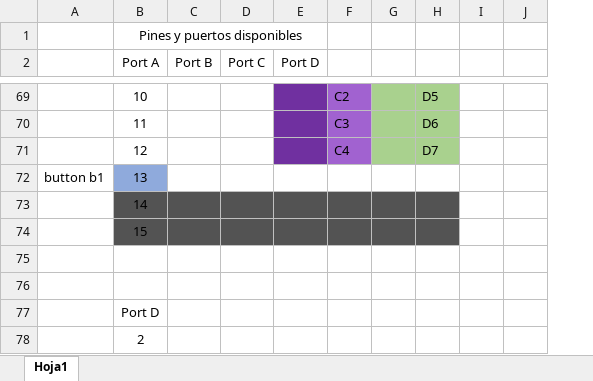
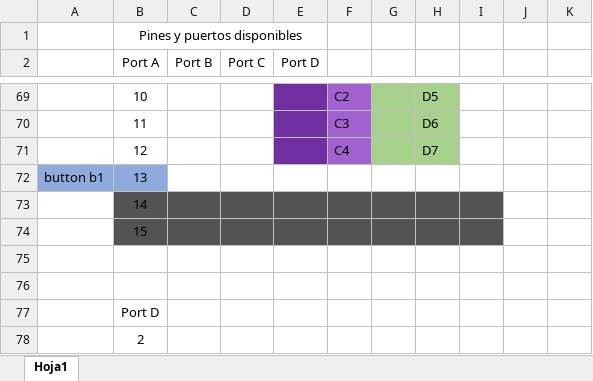
Before and after one commit to SebasGM19/Ikaros_project, an Excel workbook: documentation/pines y puertos disponibles.xlsx, sheet Hoja1, drawn as a sheet; only a part is shown, gaps mark what is left out; values as stored, in another font and other column widths than the file's, no borders; the diff covers the shown part only; the diff names each change by its address in the sheet, - before the commit and + after, or states it on an @@ line.

```diff
--- a/documentation/pines y puertos disponibles.xlsx (sheet Hoja1)
+++ b/documentation/pines y puertos disponibles.xlsx (sheet Hoja1)
+column I, empty
-A72 fill: none
+A72 fill: #8FAADC
```
Also changed, not shown: 5 added rows, 5 removed rows, 34 edited cells, cell formats and merged cells elsewhere in this sheet, 12 other files.
